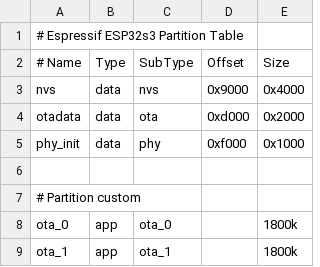
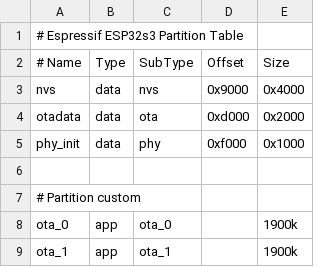
Before and after one commit to ChopChop-Terabyte/do_an_tbdeo, a CSV file: partitions_only2_ota.csv, drawn as a sheet.

```diff
--- a/partitions_only2_ota.csv
+++ b/partitions_only2_ota.csv
@@ -7,3 +7,3 @@ phy_init,   data,   phy,        0xf000,     0x1000
 # Partition custom
-ota_0,      app,    ota_0,      ,           1800k
-ota_1,      app,    ota_1,      ,           1800k
+ota_0,      app,    ota_0,      ,           1900k
+ota_1,      app,    ota_1,      ,           1900k
```
Also changed, not shown: 8 other files.
